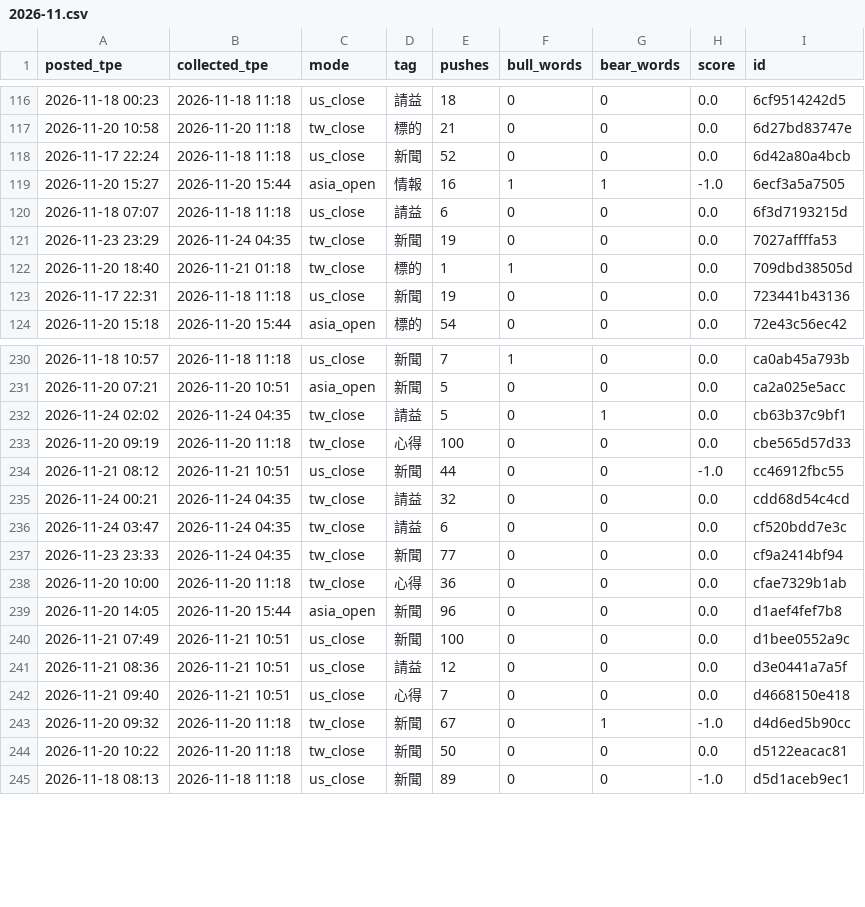
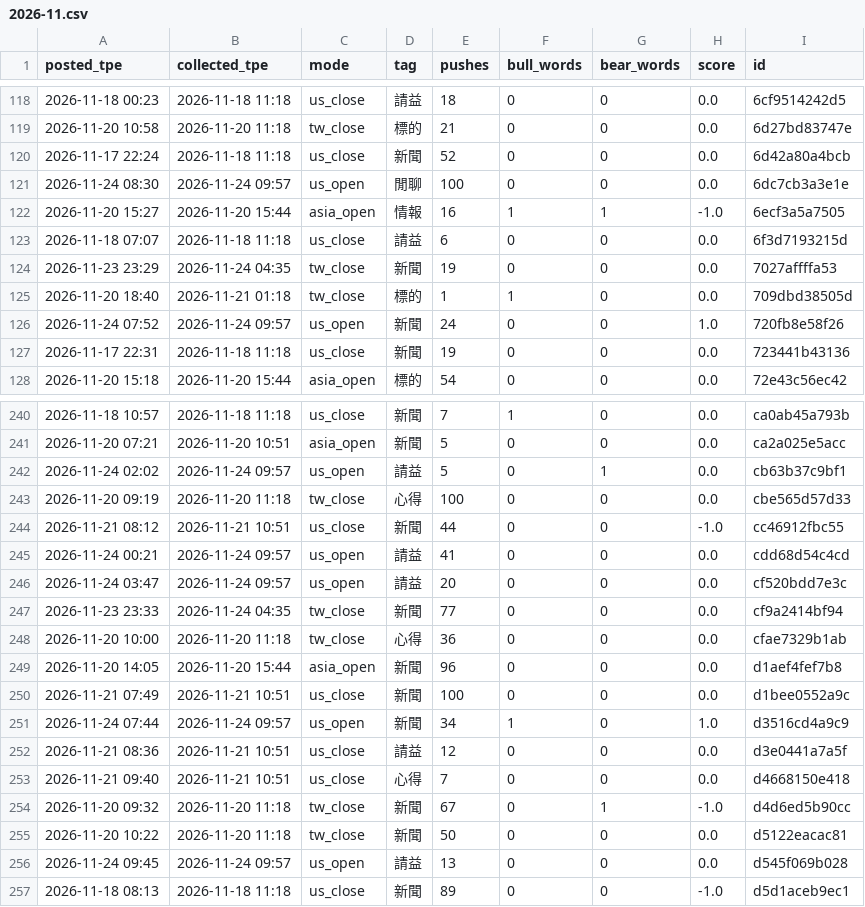
Before and after one commit to simpletechsa/data-notes, a CSV file: data/ptt_scores/2026-11.csv, drawn as a sheet; only a part is shown, gaps mark what is left out; the diff covers the shown part only.

```diff
--- a/data/ptt_scores/2026-11.csv
+++ b/data/ptt_scores/2026-11.csv
@@ -118,2 +120,3 @@
 2026-11-17 22:24,2026-11-18 11:18,us_close,新聞,52,0,0,0.0,6d42a80a4bcb
+2026-11-24 08:30,2026-11-24 09:57,us_open,閒聊,100,0,0,0.0,6dc7cb3a3e1e
 2026-11-20 15:27,2026-11-20 15:44,asia_open,情報,16,1,1,-1.0,6ecf3a5a7505
@@ -122,2 +125,3 @@
 2026-11-20 18:40,2026-11-21 01:18,tw_close,標的,1,1,0,0.0,709dbd38505d
+2026-11-24 07:52,2026-11-24 09:57,us_open,新聞,24,0,0,1.0,720fb8e58f26
 2026-11-17 22:31,2026-11-18 11:18,us_close,新聞,19,0,0,0.0,723441b43136
@@ -231,7 +241,7 @@
 2026-11-20 07:21,2026-11-20 10:51,asia_open,新聞,5,0,0,0.0,ca2a025e5acc
-2026-11-24 02:02,2026-11-24 04:35,tw_close,請益,5,0,1,0.0,cb63b37c9bf1
+2026-11-24 02:02,2026-11-24 09:57,us_open,請益,5,0,1,0.0,cb63b37c9bf1
 2026-11-20 09:19,2026-11-20 11:18,tw_close,心得,100,0,0,0.0,cbe565d57d33
 2026-11-21 08:12,2026-11-21 10:51,us_close,新聞,44,0,0,-1.0,cc46912fbc55
-2026-11-24 00:21,2026-11-24 04:35,tw_close,請益,32,0,0,0.0,cdd68d54c4cd
-2026-11-24 03:47,2026-11-24 04:35,tw_close,請益,6,0,0,0.0,cf520bdd7e3c
+2026-11-24 00:21,2026-11-24 09:57,us_open,請益,41,0,0,0.0,cdd68d54c4cd
+2026-11-24 03:47,2026-11-24 09:57,us_open,請益,20,0,0,0.0,cf520bdd7e3c
 2026-11-23 23:33,2026-11-24 04:35,tw_close,新聞,77,0,0,0.0,cf9a2414bf94
@@ -240,2 +250,3 @@
 2026-11-21 07:49,2026-11-21 10:51,us_close,新聞,100,0,0,0.0,d1bee0552a9c
+2026-11-24 07:44,2026-11-24 09:57,us_open,新聞,34,1,0,1.0,d3516cd4a9c9
 2026-11-21 08:36,2026-11-21 10:51,us_close,請益,12,0,0,0.0,d3e0441a7a5f
@@ -244,2 +255,3 @@
 2026-11-20 10:22,2026-11-20 11:18,tw_close,新聞,50,0,0,0.0,d5122eacac81
+2026-11-24 09:45,2026-11-24 09:57,us_open,請益,13,0,0,0.0,d545f069b028
 2026-11-18 08:13,2026-11-18 11:18,us_close,新聞,89,0,0,-1.0,d5d1aceb9ec1
```
Also changed, not shown: 11 added rows and 50 edited cells elsewhere in this file, data/daily_signals.csv, data/run_log.csv, 5 other files.
